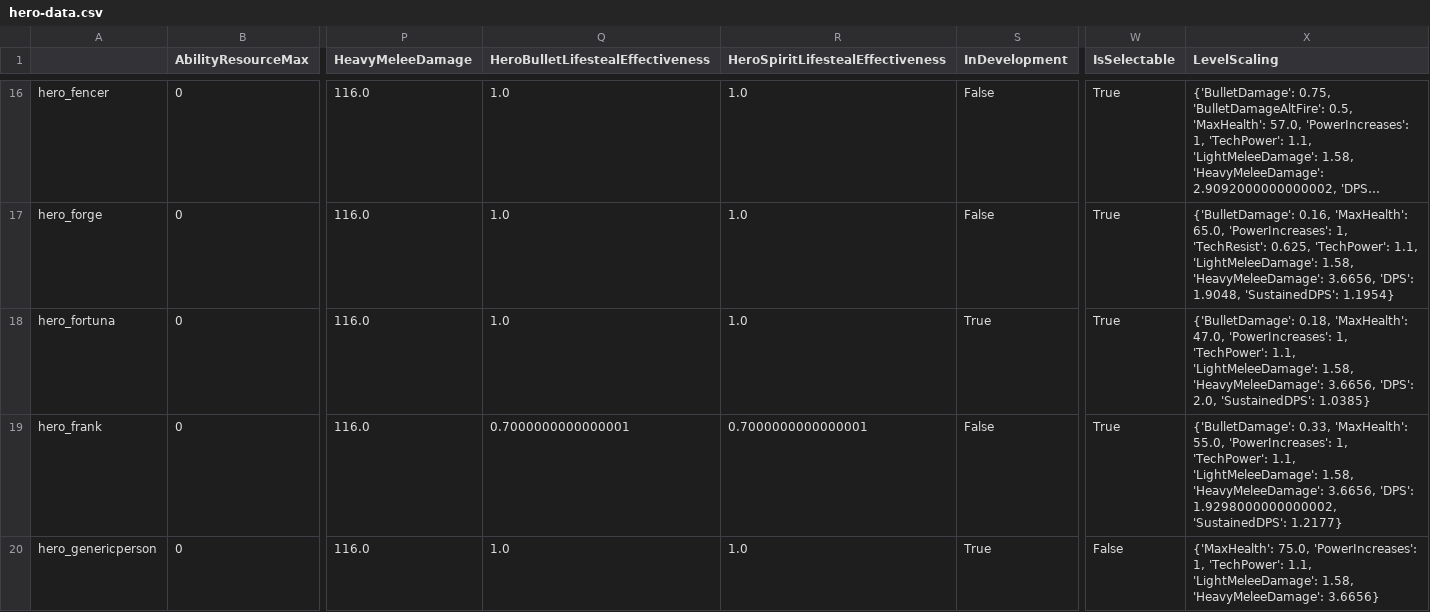
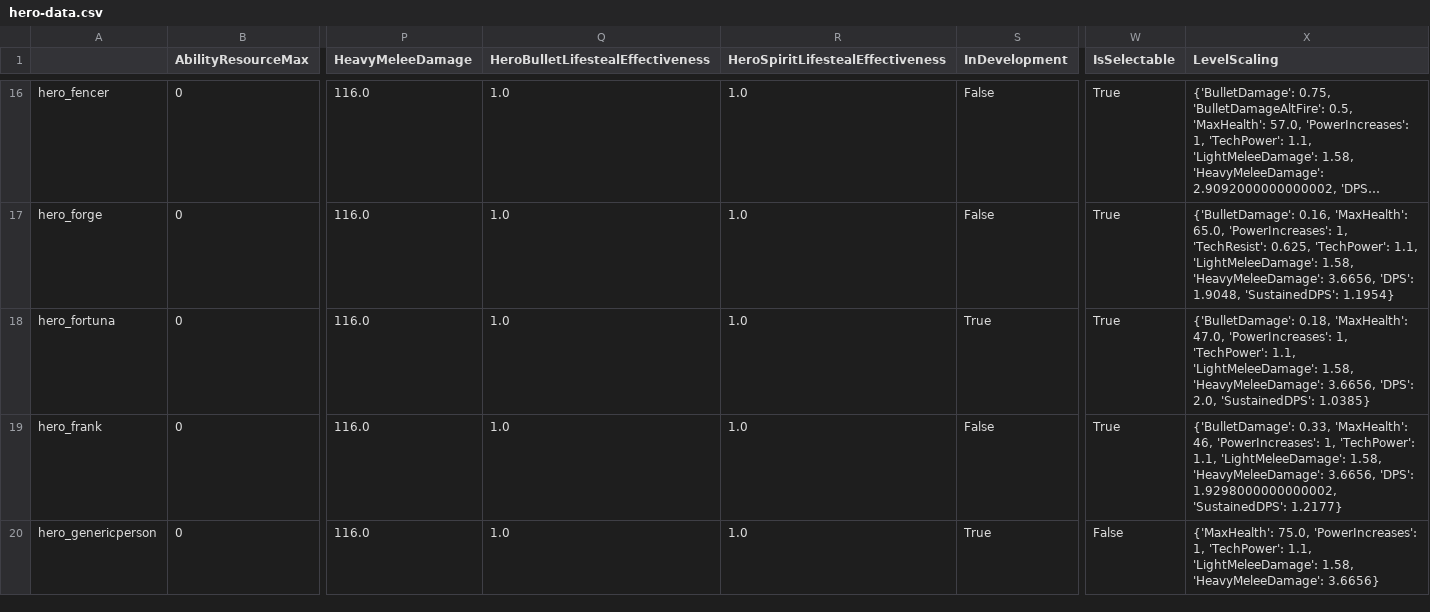
Before and after one commit to deadlock-wiki/deadlock-data, a CSV file: data/csv/hero-data.csv, drawn as a sheet; only a part is shown, gaps mark what is left out; long unchanged cells end in …; the diff covers the shown part only; the diff names each change by its address in the sheet, - before the commit and + after, or states it on an @@ line.

```diff
--- a/data/csv/hero-data.csv
+++ b/data/csv/hero-data.csv
-Q19 (HeroBulletLifestealEffectiveness): 0.7000000000000001
+Q19 (HeroBulletLifestealEffectiveness): 1.0
-R19 (HeroSpiritLifestealEffectiveness): 0.7000000000000001
+R19 (HeroSpiritLifestealEffectiveness): 1.0
-X19 (LevelScaling): …0.33, 'MaxHealth': 55.0, 'PowerIncreases': 1,…
+X19 (LevelScaling): …0.33, 'MaxHealth': 46, 'PowerIncreases': 1,…
```
Also changed, not shown: 5 edited cells elsewhere in this file, 28 other files.
